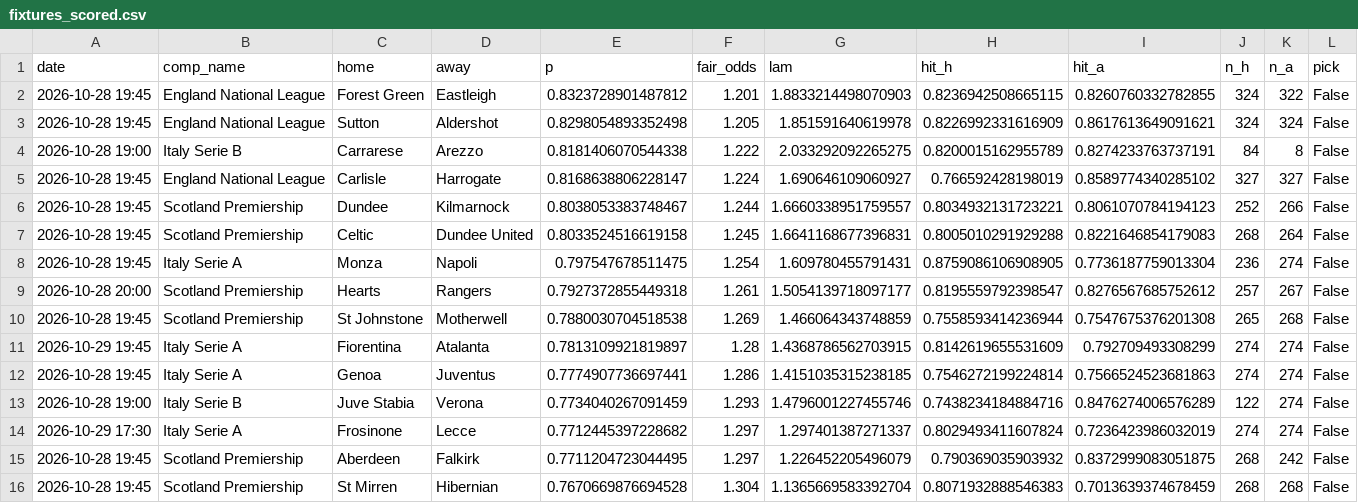
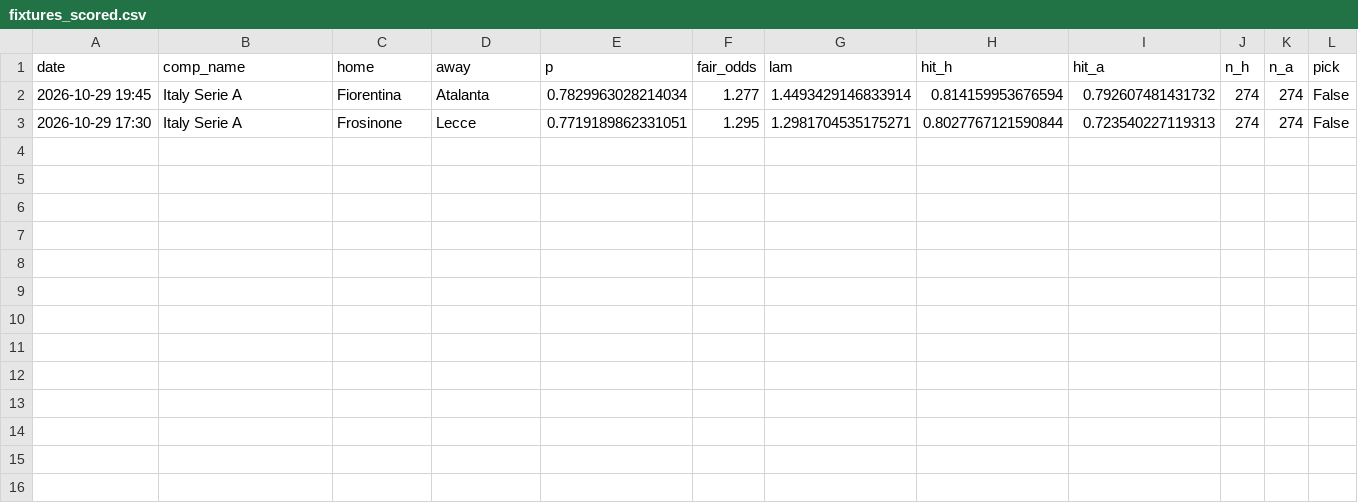
Before and after one commit to maxymaxy1984/footy-2h-goals, a CSV file: docs/fixtures_scored.csv, drawn as a sheet.

```diff
--- a/docs/fixtures_scored.csv
+++ b/docs/fixtures_scored.csv
@@ -1,16 +1,3 @@
 date,comp_name,home,away,p,fair_odds,lam,hit_h,hit_a,n_h,n_a,pick
-2026-10-28 19:45,England National League,Forest Green,Eastleigh,0.8323728901487812,1.201,1.8833214498070903,0.8236942508665115,0.8260760332782855,324,322,False
-2026-10-28 19:45,England National League,Sutton,Aldershot,0.8298054893352498,1.205,1.851591640619978,0.8226992331616909,0.8617613649091621,324,324,False
-2026-10-28 19:00,Italy Serie B,Carrarese,Arezzo,0.8181406070544338,1.222,2.033292092265275,0.8200015162955789,0.8274233763737191,84,8,False
-2026-10-28 19:45,England National League,Carlisle,Harrogate,0.8168638806228147,1.224,1.690646109060927,0.766592428198019,0.8589774340285102,327,327,False
-2026-10-28 19:45,Scotland Premiership,Dundee,Kilmarnock,0.8038053383748467,1.244,1.6660338951759557,0.8034932131723221,0.8061070784194123,252,266,False
-2026-10-28 19:45,Scotland Premiership,Celtic,Dundee United,0.8033524516619158,1.245,1.6641168677396831,0.8005010291929288,0.8221646854179083,268,264,False
-2026-10-28 19:45,Italy Serie A,Monza,Napoli,0.797547678511475,1.254,1.609780455791431,0.8759086106908905,0.7736187759013304,236,274,False
-2026-10-28 20:00,Scotland Premiership,Hearts,Rangers,0.7927372855449318,1.261,1.5054139718097177,0.8195559792398547,0.8276567685752612,257,267,False
-2026-10-28 19:45,Scotland Premiership,St Johnstone,Motherwell,0.7880030704518538,1.269,1.466064343748859,0.7558593414236944,0.7547675376201308,265,268,False
-2026-10-29 19:45,Italy Serie A,Fiorentina,Atalanta,0.7813109921819897,1.28,1.4368786562703915,0.8142619655531609,0.792709493308299,274,274,False
-2026-10-28 19:45,Italy Serie A,Genoa,Juventus,0.7774907736697441,1.286,1.4151035315238185,0.7546272199224814,0.7566524523681863,274,274,False
-2026-10-28 19:00,Italy Serie B,Juve Stabia,Verona,0.7734040267091459,1.293,1.4796001227455746,0.7438234184884716,0.8476274006576289,122,274,False
-2026-10-29 17:30,Italy Serie A,Frosinone,Lecce,0.7712445397228682,1.297,1.297401387271337,0.8029493411607824,0.7236423986032019,274,274,False
-2026-10-28 19:45,Scotland Premiership,Aberdeen,Falkirk,0.7711204723044495,1.297,1.226452205496079,0.790369035903932,0.8372999083051875,268,242,False
-2026-10-28 19:45,Scotland Premiership,St Mirren,Hibernian,0.7670669876694528,1.304,1.1365669583392704,0.8071932888546383,0.7013639374678459,268,268,False
+2026-10-29 19:45,Italy Serie A,Fiorentina,Atalanta,0.7829963028214034,1.277,1.4493429146833914,0.814159953676594,0.792607481431732,274,274,False
+2026-10-29 17:30,Italy Serie A,Frosinone,Lecce,0.7719189862331051,1.295,1.2981704535175271,0.8027767121590844,0.723540227119313,274,274,False
```
Also changed, not shown: data/raw/fdcouk/2627/E2.csv, data/raw/fdcouk/2627/EC.csv, 8 other files.
